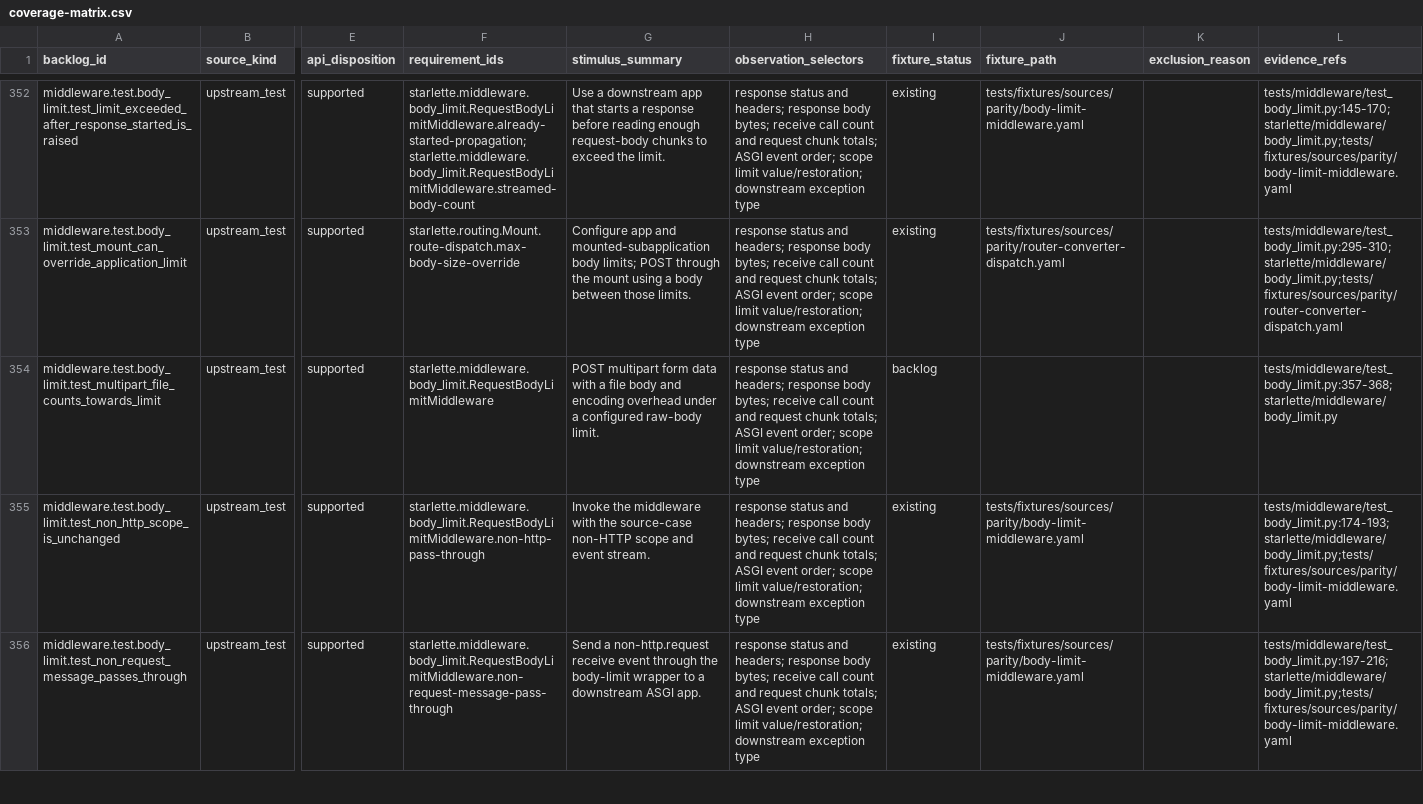
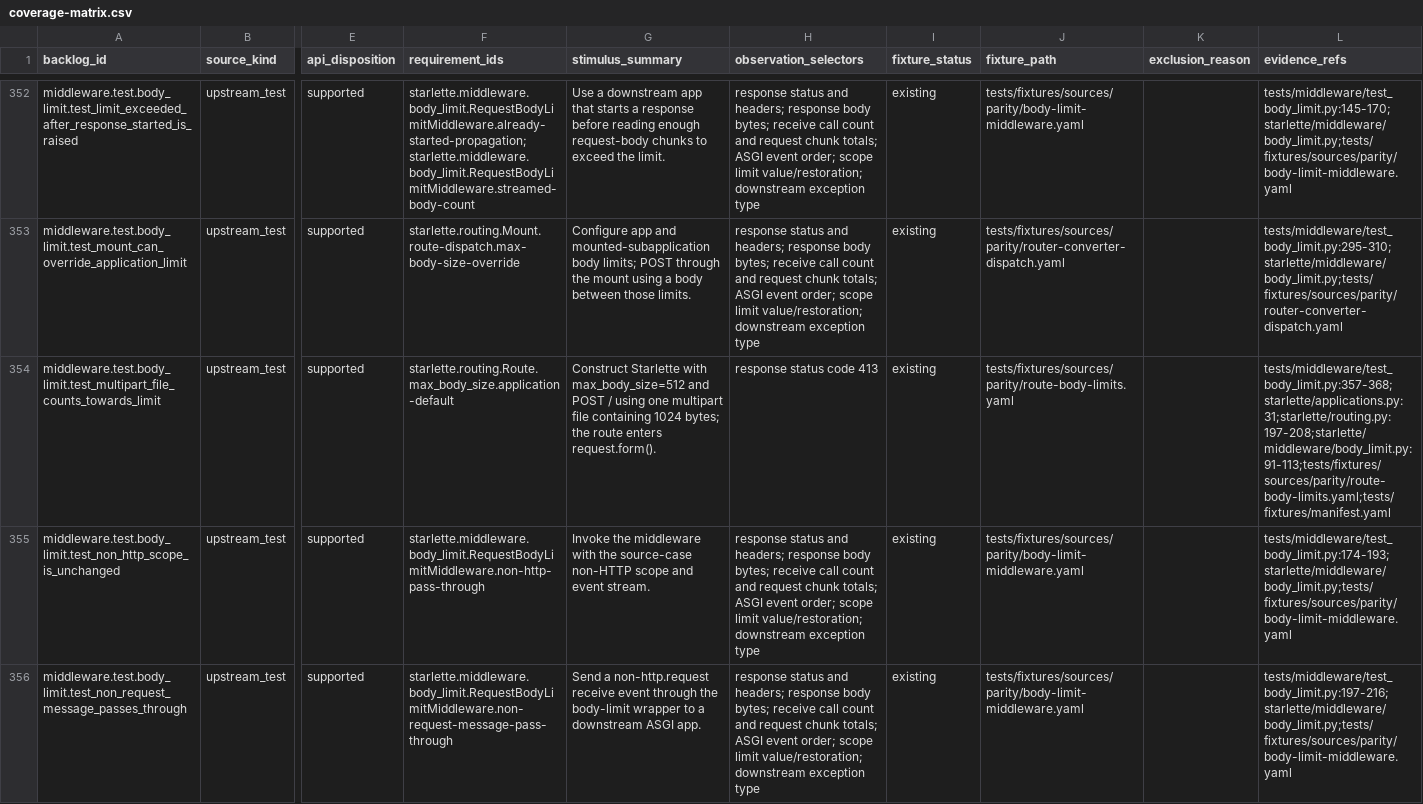
Before and after one commit to appunni-m/starlette-rs, a CSV file: docs/atlas/coverage-matrix.csv, drawn as a sheet; only a part is shown, gaps mark what is left out; the diff names each change by its address in the sheet, - before the commit and + after, or states it on an @@ line.

```diff
--- a/docs/atlas/coverage-matrix.csv
+++ b/docs/atlas/coverage-matrix.csv
-F354 (requirement_ids): starlette.middleware.body_limit.RequestBodyLimitMiddleware
+F354 (requirement_ids): starlette.routing.Route.max_body_size.application-default
-G354 (stimulus_summary): POST multipart form data with a file body and encoding overhead under a configured raw-body limit.
+G354 (stimulus_summary): Construct Starlette with max_body_size=512 and POST / using one multipart file containing 1024 bytes; the route enters request.form().
-H354 (observation_selectors): response status and headers; response body bytes; receive call count and request chunk totals; ASGI event order; scope limit value/restoration; downstream exception type
+H354 (observation_selectors): response status code 413
-I354 (fixture_status): backlog
+I354 (fixture_status): existing
-J354 (fixture_path): (empty)
+J354 (fixture_path): tests/fixtures/sources/parity/route-body-limits.yaml
-L354 (evidence_refs): tests/middleware/test_body_limit.py:357-368;starlette/middleware/body_limit.py
+L354 (evidence_refs): tests/middleware/test_body_limit.py:357-368;starlette/applications.py:31;starlette/routing.py:197-208;starlette/middleware/body_limit.py:91-113;tests/fixtures/sources/parity/route-body-limits.yaml;tests/fixtures/manifest.yaml
```
Also changed, not shown: docs/atlas/fixture-backlog.csv, docs/atlas/reviews/middleware-fixtures.csv, 9 other files.
